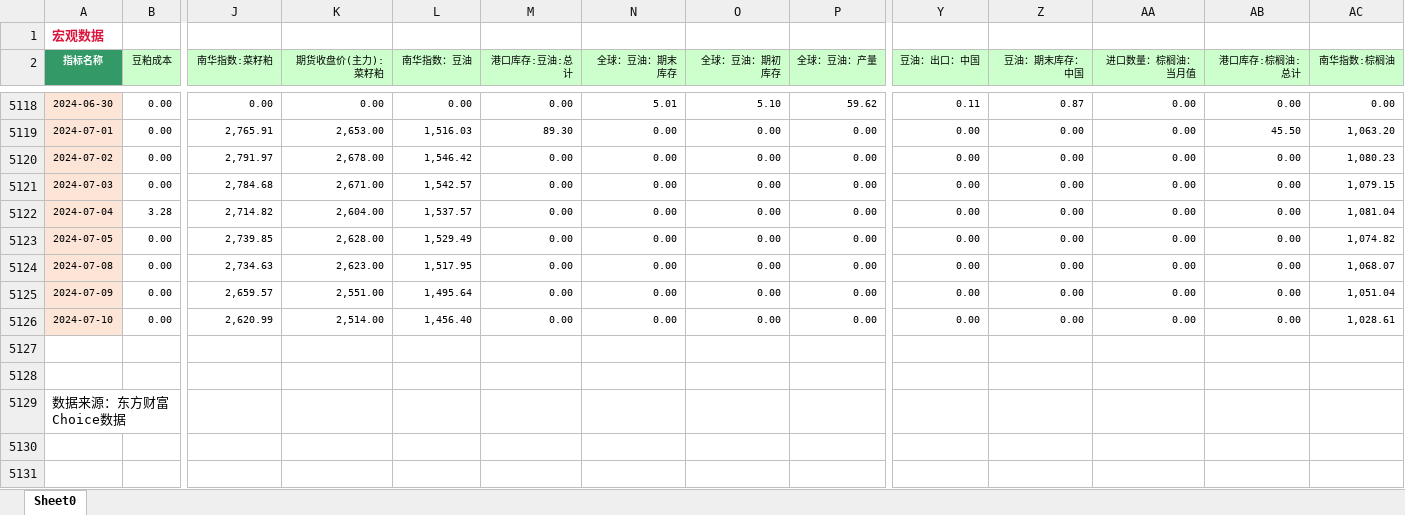
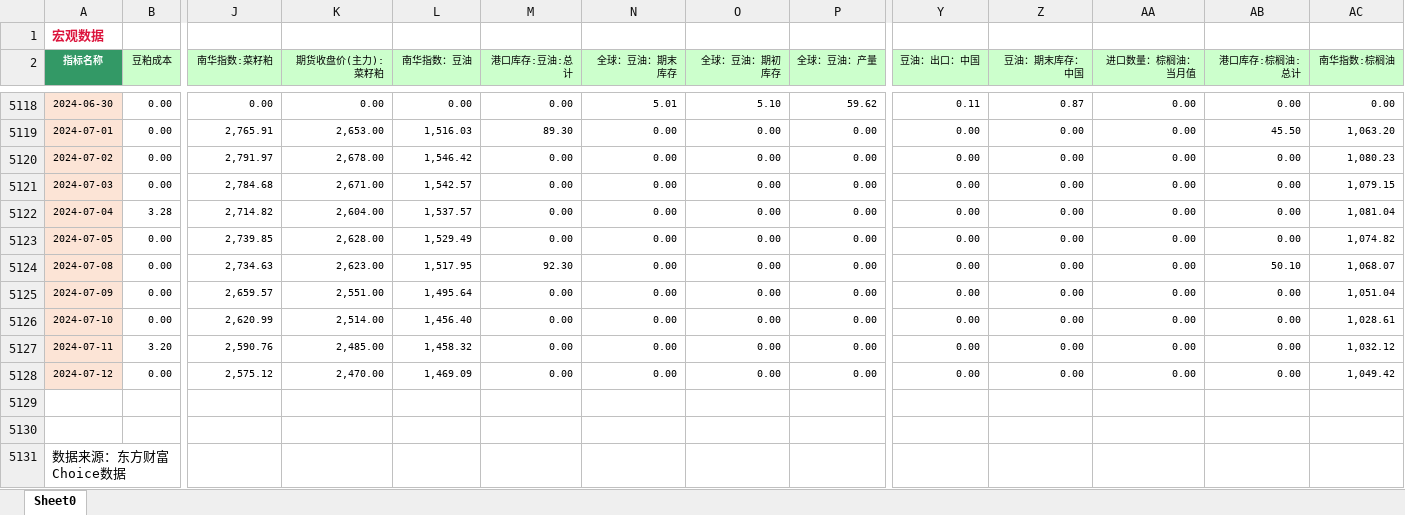
Before and after one commit to Howard-66/futures_nexus, an Excel workbook: data/油脂油料合集.xlsx, sheet Sheet0, drawn as a sheet; only a part is shown, gaps mark what is left out; values as stored, in another font and other column widths than the file's, no borders; rows hold the shown columns only; the diff names each change by its address in the sheet, - before the commit and + after, or states it on an @@ line.

```diff
--- a/data/油脂油料合集.xlsx (sheet Sheet0)
+++ b/data/油脂油料合集.xlsx (sheet Sheet0)
-M5124 (港口库存:豆油:总计): 0.00
+M5124 (港口库存:豆油:总计): 92.30
-AB5124 (港口库存:棕榈油:总计): 0.00
+AB5124 (港口库存:棕榈油:总计): 50.10
+row 5127: 2024-07-11 | 3.20 | 2,590.76 | 2,485.00 | 1,458.32 | 0.00 | 0.00 | 0.00 | 0.00 | 0.00 | 0.00 | 0.00 | 0.00 | 1,032.12
+row 5128: 2024-07-12 | 0.00 | 2,575.12 | 2,470.00 | 1,469.09 | 0.00 | 0.00 | 0.00 | 0.00 | 0.00 | 0.00 | 0.00 | 0.00 | 1,049.42
```
Also changed, not shown: data/农产品合集.xlsx, data/化工合集.xlsx, 3 other files.
